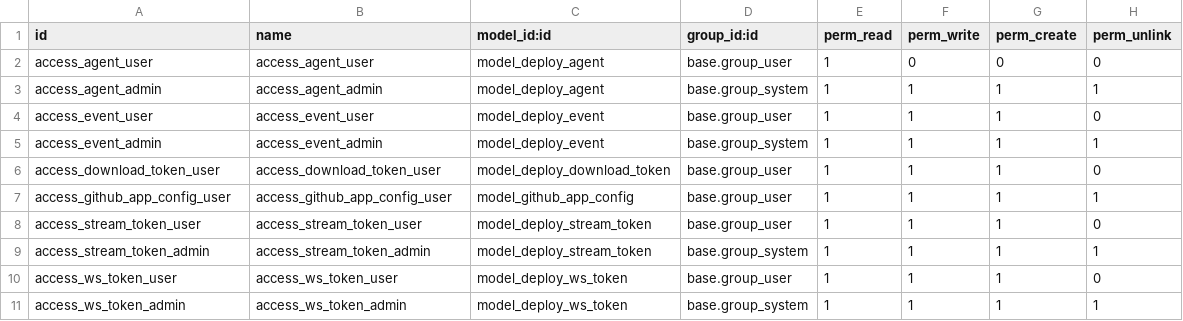
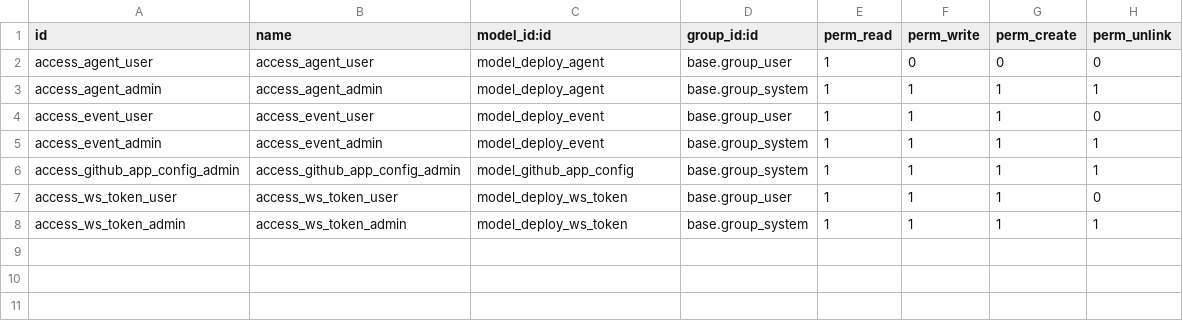
Before and after one commit to DanielPhillip-Solvti/odoo-deploy, a CSV file: addons/deploy/security/ir.model.access.csv, drawn as a sheet.

```diff
--- a/addons/deploy/security/ir.model.access.csv
+++ b/addons/deploy/security/ir.model.access.csv
@@ -5,6 +5,3 @@ access_event_user,access_event_user,model_deploy_event,base.group_user,1,1,1,0
 access_event_admin,access_event_admin,model_deploy_event,base.group_system,1,1,1,1
-access_download_token_user,access_download_token_user,model_deploy_download_token,base.group_user,1,1,1,0
-access_github_app_config_user,access_github_app_config_user,model_github_app_config,base.group_user,1,1,1,1
-access_stream_token_user,access_stream_token_user,model_deploy_stream_token,base.group_user,1,1,1,0
-access_stream_token_admin,access_stream_token_admin,model_deploy_stream_token,base.group_system,1,1,1,1
+access_github_app_config_admin,access_github_app_config_admin,model_github_app_config,base.group_system,1,1,1,1
 access_ws_token_user,access_ws_token_user,model_deploy_ws_token,base.group_user,1,1,1,0
```
Also changed, not shown: 38 other files.
